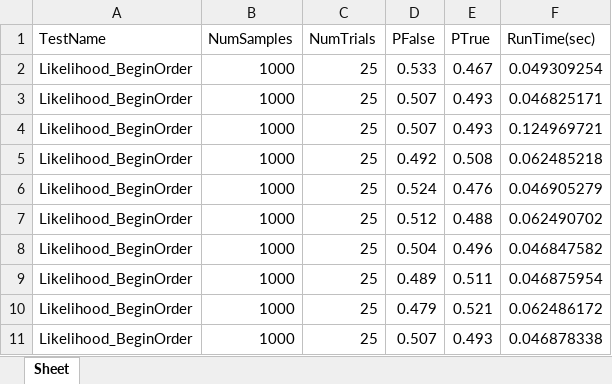
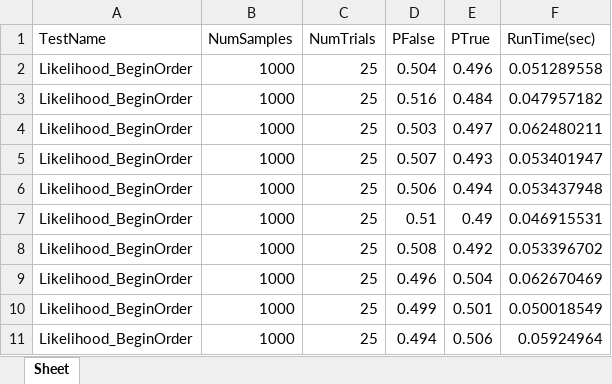
Before and after one commit to lar9482/ApproxInference, an Excel workbook: results/datasetNearOne_polytree5.xlsx, sheet Sheet, drawn as a sheet; only a part is shown; values as stored, in another font and other column widths than the file's, no borders; the diff covers the shown part only; the diff names each change by its address in the sheet, - before the commit and + after, or states it on an @@ line.

Commit message:
Crutched some new data for approximation methods.

```diff
--- a/results/datasetNearOne_polytree5.xlsx (sheet Sheet)
+++ b/results/datasetNearOne_polytree5.xlsx (sheet Sheet)
-D2 (PFalse): 0.533
+D2 (PFalse): 0.504
-E2 (PTrue): 0.467
+E2 (PTrue): 0.496
-F2 (RunTime(sec)): 0.049309254
+F2 (RunTime(sec)): 0.051289558
-D3 (PFalse): 0.507
+D3 (PFalse): 0.516
-E3 (PTrue): 0.493
+E3 (PTrue): 0.484
-F3 (RunTime(sec)): 0.046825171
+F3 (RunTime(sec)): 0.047957182
-D4 (PFalse): 0.507
+D4 (PFalse): 0.503
-E4 (PTrue): 0.493
+E4 (PTrue): 0.497
-F4 (RunTime(sec)): 0.124969721
+F4 (RunTime(sec)): 0.062480211
-D5 (PFalse): 0.492
+D5 (PFalse): 0.507
-E5 (PTrue): 0.508
+E5 (PTrue): 0.493
-F5 (RunTime(sec)): 0.062485218
+F5 (RunTime(sec)): 0.053401947
-D6 (PFalse): 0.524
+D6 (PFalse): 0.506
-E6 (PTrue): 0.476
+E6 (PTrue): 0.494
-F6 (RunTime(sec)): 0.046905279
+F6 (RunTime(sec)): 0.053437948
-D7 (PFalse): 0.512
+D7 (PFalse): 0.51
-E7 (PTrue): 0.488
+E7 (PTrue): 0.49
-F7 (RunTime(sec)): 0.062490702
+F7 (RunTime(sec)): 0.046915531
-D8 (PFalse): 0.504
+D8 (PFalse): 0.508
-E8 (PTrue): 0.496
+E8 (PTrue): 0.492
-F8 (RunTime(sec)): 0.046847582
+F8 (RunTime(sec)): 0.053396702
-D9 (PFalse): 0.489
+D9 (PFalse): 0.496
-E9 (PTrue): 0.511
+E9 (PTrue): 0.504
-F9 (RunTime(sec)): 0.046875954
+F9 (RunTime(sec)): 0.062670469
-D10 (PFalse): 0.479
+D10 (PFalse): 0.499
-E10 (PTrue): 0.521
+E10 (PTrue): 0.501
-F10 (RunTime(sec)): 0.062486172
+F10 (RunTime(sec)): 0.050018549
-D11 (PFalse): 0.507
+D11 (PFalse): 0.494
-E11 (PTrue): 0.493
+E11 (PTrue): 0.506
-F11 (RunTime(sec)): 0.046878338
+F11 (RunTime(sec)): 0.05924964
```
Also changed, not shown: 712 edited cells elsewhere in this sheet, results/datasetNearZero_polytree5.xlsx, results/datasetUniform_polytree5.xlsx, 6 other files.
